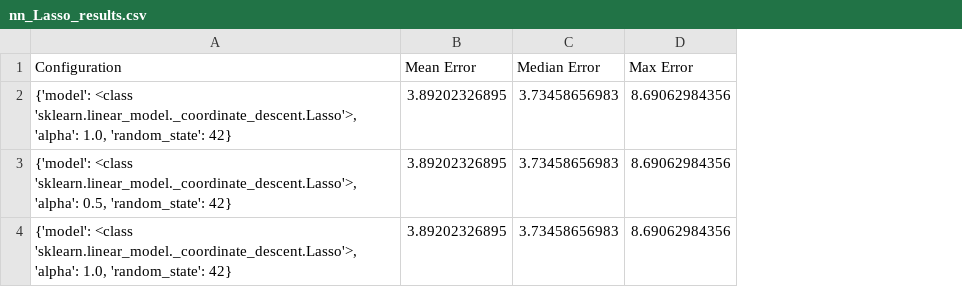
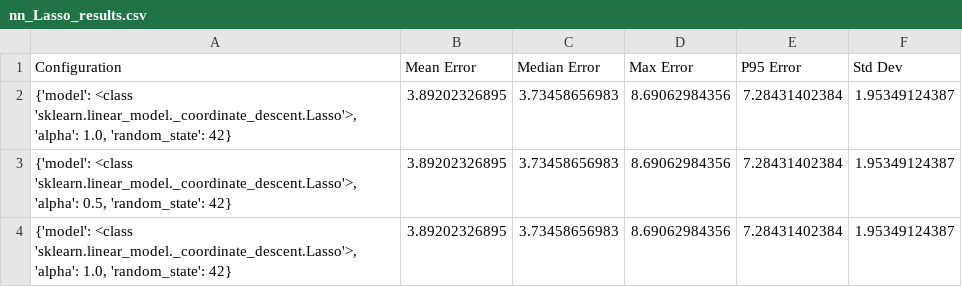
Before and after one commit to hamzafer/Evaluating-Machine-Learning-Methods, a CSV file: main/cmy2xyz/results/PC10/nn_Lasso_results.csv, drawn as a sheet; the diff names each change by its address in the sheet, - before the commit and + after, or states it on an @@ line.

Commit message:
Update PC10 results CSVs with new P95/SD metrics; add generated figures and summary CSVs to repo for reproducibility (force-added from figures/).

```diff
--- a/main/cmy2xyz/results/PC10/nn_Lasso_results.csv
+++ b/main/cmy2xyz/results/PC10/nn_Lasso_results.csv
+column E (P95 Error), rows 2-4: all 7.28431402384
+column F (Std Dev), rows 2-4: all 1.95349124387
```
Also changed, not shown: main/cmy2xyz/results/PC10/nn_DeepLearning_results.csv, main/cmy2xyz/results/PC10/nn_PLSRegression_results.csv, 17 other files.
